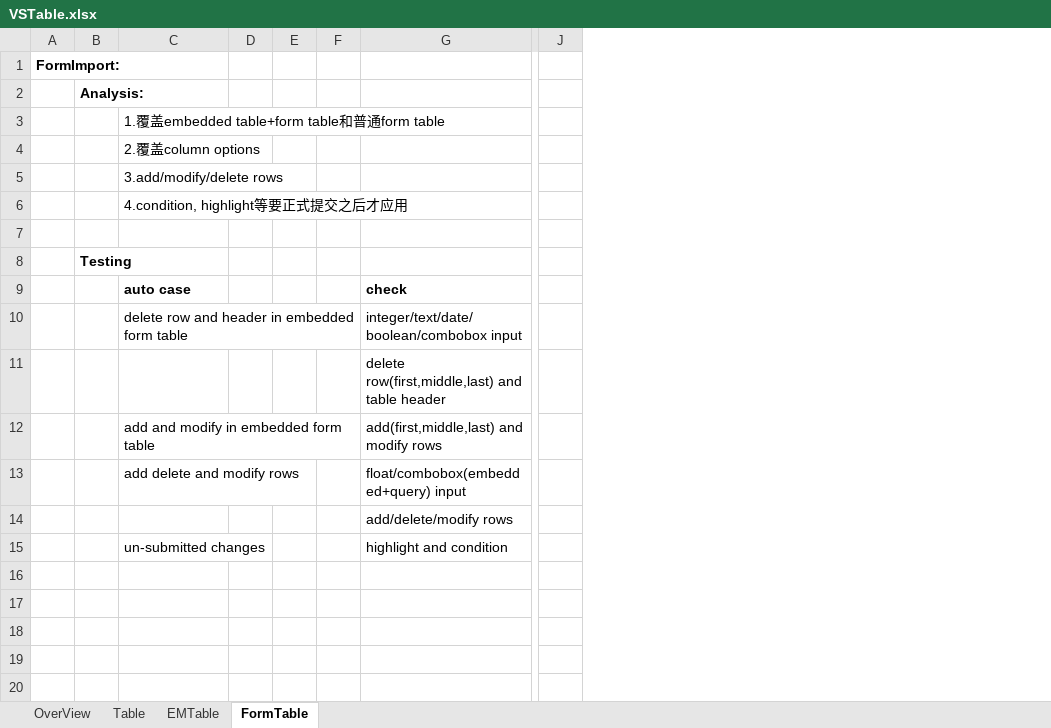
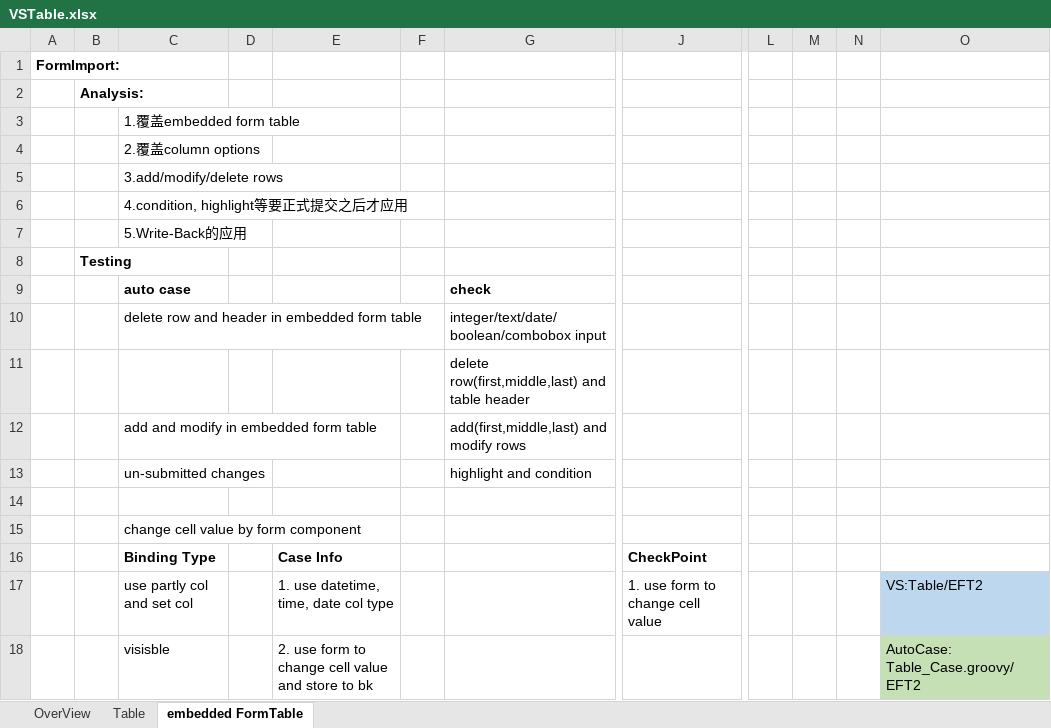
Before and after one commit to inetsoft-technology/datatest, an Excel workbook: docs/vs/VSTableFreehand/VSTable.xlsx, sheet embedded FormTable, drawn as a sheet; only a part is shown, gaps mark what is left out; values as stored, in another font and other column widths than the file's, no borders; removed rows and columns are numbered as before the commit, all else as after; rows hold the shown columns only; the diff names each change by its address in the sheet, - before the commit and + after, or states it on an @@ line.

```diff
--- a/docs/vs/VSTableFreehand/VSTable.xlsx (sheet embedded FormTable)
+++ b/docs/vs/VSTableFreehand/VSTable.xlsx (sheet embedded FormTable)
-sheet tab: FormTable
+sheet tab: embedded FormTable
-sheet tab: EMTable
-column E, empty
+column E, empty
-column J, empty
+column J, empty
+column L, empty
+column M, empty
+column N, empty
+column O, empty
-C3: 1.覆盖embedded table+form table和普通form table
+C3: 1.覆盖embedded form table
-C7: (empty)
+C7: 5.Write-Back的应用
-row 13:  |  | add delete and modify rows |  |  |  | float/combobox(embedded+query) input
-row 14:  |  |  |  |  |  | add/delete/modify rows
+row 14: (empty)
+row 15:  |  | change cell value by form component
+row 16:  |  | Binding Type |  | Case Info |  |  | CheckPoint
+row 17:  |  | use partly col and set col |  | 1. use datetime, time, date col type |  |  | 1. use form to change cell value |  |  |  | VS:Table/EFT2
+row 18:  |  | visisble |  | 2. use form to change cell value and store to bk |  |  |  |  |  |  | AutoCase: Table_Case.groovy/EFT2
```
Also changed, not shown: 3 other files.
